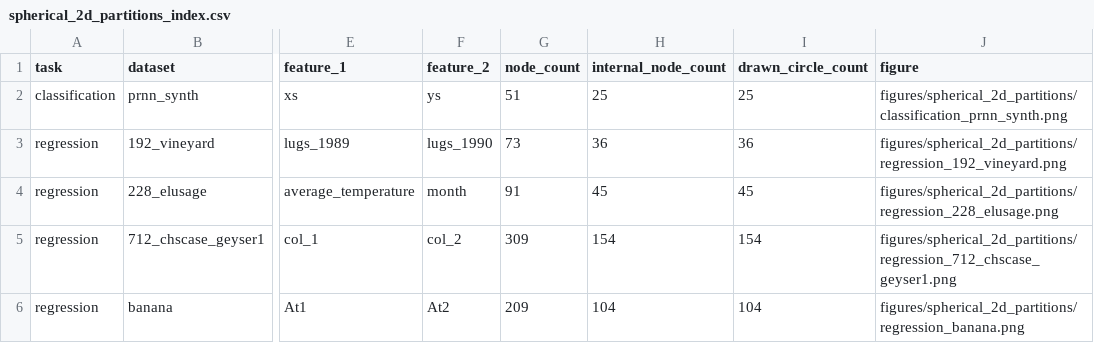
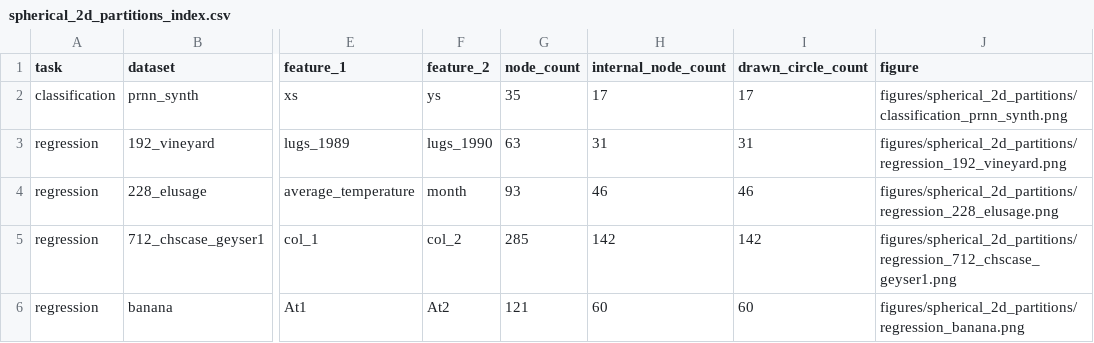
Before and after one commit to MathiasValla/spherical-decision-trees, a CSV file: benchmarks_nonasv/results/spherical_2d_partitions_index.csv, drawn as a sheet; only a part is shown, gaps mark what is left out; the diff names each change by its address in the sheet, - before the commit and + after, or states it on an @@ line.

```diff
--- a/benchmarks_nonasv/results/spherical_2d_partitions_index.csv
+++ b/benchmarks_nonasv/results/spherical_2d_partitions_index.csv
-G2 (node_count): 51
+G2 (node_count): 35
-H2 (internal_node_count): 25
+H2 (internal_node_count): 17
-I2 (drawn_circle_count): 25
+I2 (drawn_circle_count): 17
-G3 (node_count): 73
+G3 (node_count): 63
-H3 (internal_node_count): 36
+H3 (internal_node_count): 31
-I3 (drawn_circle_count): 36
+I3 (drawn_circle_count): 31
-G4 (node_count): 91
+G4 (node_count): 93
-H4 (internal_node_count): 45
+H4 (internal_node_count): 46
-I4 (drawn_circle_count): 45
+I4 (drawn_circle_count): 46
-G5 (node_count): 309
+G5 (node_count): 285
-H5 (internal_node_count): 154
+H5 (internal_node_count): 142
-I5 (drawn_circle_count): 154
+I5 (drawn_circle_count): 142
-G6 (node_count): 209
+G6 (node_count): 121
-H6 (internal_node_count): 104
+H6 (internal_node_count): 60
-I6 (drawn_circle_count): 104
+I6 (drawn_circle_count): 60
```
Also changed, not shown: benchmarks_nonasv/results/spherical_2d_partition_splits/classification_prnn_synth_splits.csv, benchmarks_nonasv/results/spherical_2d_partition_splits/regression_192_vineyard_splits.csv, 16 other files.
